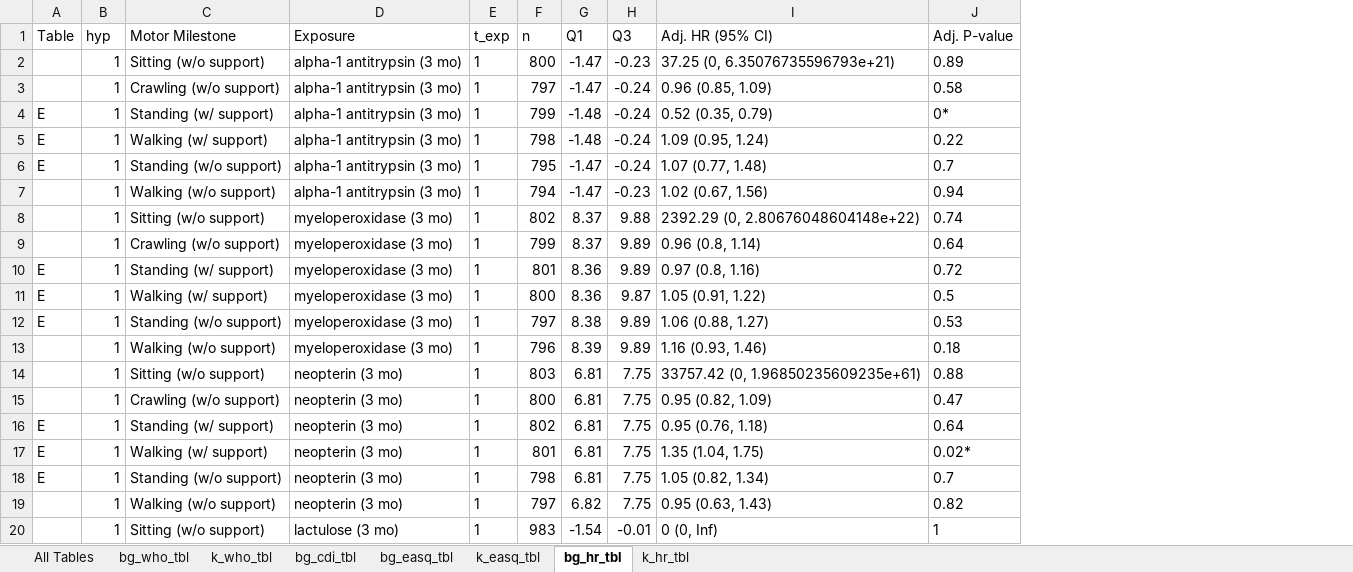
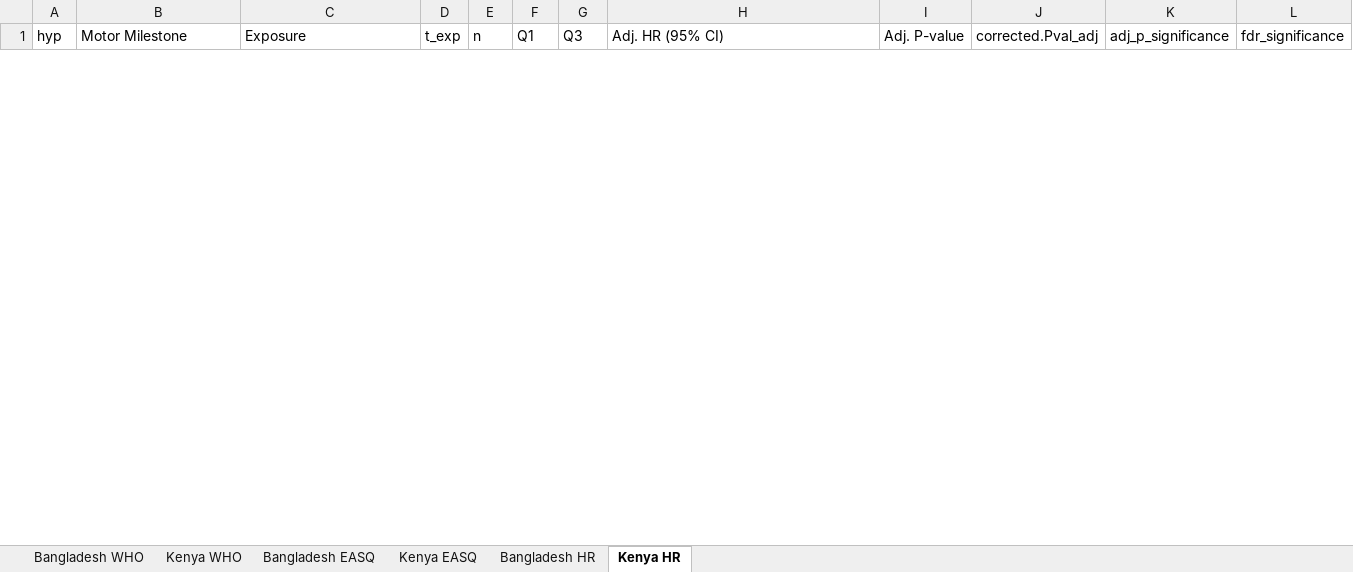
Before and after one commit to washb-eed-substudies/eed-dev, an Excel workbook: tables/all_tables.xlsx, sheet Kenya HR, drawn as a sheet; only a part is shown; values as stored, in another font and other column widths than the file's, no borders; removed rows and columns are numbered as before the commit, all else as after; the diff covers the shown part only; the diff names each change by its address in the sheet, - before the commit and + after, or states it on an @@ line.

```diff
--- a/tables/all_tables.xlsx (sheet Kenya HR)
+++ b/tables/all_tables.xlsx (sheet Kenya HR)
-sheet tab: bg_who_tbl
+sheet tab: Bangladesh WHO
-sheet tab: k_who_tbl
+sheet tab: Kenya WHO
-sheet tab: bg_cdi_tbl
+sheet tab: Bangladesh EASQ
-sheet tab: bg_easq_tbl
+sheet tab: Kenya EASQ
-sheet tab: k_easq_tbl
+sheet tab: Bangladesh HR
-sheet tab: bg_hr_tbl
+sheet tab: Kenya HR
-sheet tab: All Tables
-sheet tab: k_hr_tbl
-column A (Table), empty
+column J (corrected.Pval_adj), empty
+column K (adj_p_significance), empty
+column L (fdr_significance), empty
-row 2:  | 1 | Sitting (w/o support) | alpha-1 antitrypsin (3 mo) | 1 | 800 | -1.47 | -0.23 | 37.25 (0, 6.35076735596793e+21) | 0.89
-row 3:  | 1 | Crawling (w/o support) | alpha-1 antitrypsin (3 mo) | 1 | 797 | -1.47 | -0.24 | 0.96 (0.85, 1.09) | 0.58
-row 4: E | 1 | Standing (w/ support) | alpha-1 antitrypsin (3 mo) | 1 | 799 | -1.48 | -0.24 | 0.52 (0.35, 0.79) | 0*
-row 5: E | 1 | Walking (w/ support) | alpha-1 antitrypsin (3 mo) | 1 | 798 | -1.48 | -0.24 | 1.09 (0.95, 1.24) | 0.22
-row 6: E | 1 | Standing (w/o support) | alpha-1 antitrypsin (3 mo) | 1 | 795 | -1.47 | -0.24 | 1.07 (0.77, 1.48) | 0.7
-row 7:  | 1 | Walking (w/o support) | alpha-1 antitrypsin (3 mo) | 1 | 794 | -1.47 | -0.23 | 1.02 (0.67, 1.56) | 0.94
-row 8:  | 1 | Sitting (w/o support) | myeloperoxidase (3 mo) | 1 | 802 | 8.37 | 9.88 | 2392.29 (0, 2.80676048604148e+22) | 0.74
-row 9:  | 1 | Crawling (w/o support) | myeloperoxidase (3 mo) | 1 | 799 | 8.37 | 9.89 | 0.96 (0.8, 1.14) | 0.64
-row 10: E | 1 | Standing (w/ support) | myeloperoxidase (3 mo) | 1 | 801 | 8.36 | 9.89 | 0.97 (0.8, 1.16) | 0.72
-row 11: E | 1 | Walking (w/ support) | myeloperoxidase (3 mo) | 1 | 800 | 8.36 | 9.87 | 1.05 (0.91, 1.22) | 0.5
-row 12: E | 1 | Standing (w/o support) | myeloperoxidase (3 mo) | 1 | 797 | 8.38 | 9.89 | 1.06 (0.88, 1.27) | 0.53
-row 13:  | 1 | Walking (w/o support) | myeloperoxidase (3 mo) | 1 | 796 | 8.39 | 9.89 | 1.16 (0.93, 1.46) | 0.18
-row 14:  | 1 | Sitting (w/o support) | neopterin (3 mo) | 1 | 803 | 6.81 | 7.75 | 33757.42 (0, 1.96850235609235e+61) | 0.88
-row 15:  | 1 | Crawling (w/o support) | neopterin (3 mo) | 1 | 800 | 6.81 | 7.75 | 0.95 (0.82, 1.09) | 0.47
-row 16: E | 1 | Standing (w/ support) | neopterin (3 mo) | 1 | 802 | 6.81 | 7.75 | 0.95 (0.76, 1.18) | 0.64
-row 17: E | 1 | Walking (w/ support) | neopterin (3 mo) | 1 | 801 | 6.81 | 7.75 | 1.35 (1.04, 1.75) | 0.02*
-row 18: E | 1 | Standing (w/o support) | neopterin (3 mo) | 1 | 798 | 6.81 | 7.75 | 1.05 (0.82, 1.34) | 0.7
-row 19:  | 1 | Walking (w/o support) | neopterin (3 mo) | 1 | 797 | 6.82 | 7.75 | 0.95 (0.63, 1.43) | 0.82
-row 20:  | 1 | Sitting (w/o support) | lactulose (3 mo) | 1 | 983 | -1.54 | -0.01 | 0 (0, Inf) | 1
```
Also changed, not shown: 30 added rows and 11 removed rows elsewhere in this sheet, sheet Bangladesh HR, sheet Bangladesh EASQ, sheet Kenya EASQ, sheet Bangladesh WHO, sheet Kenya WHO, results/bf-sensitivity-analysis.xlsx, 17 other files.
